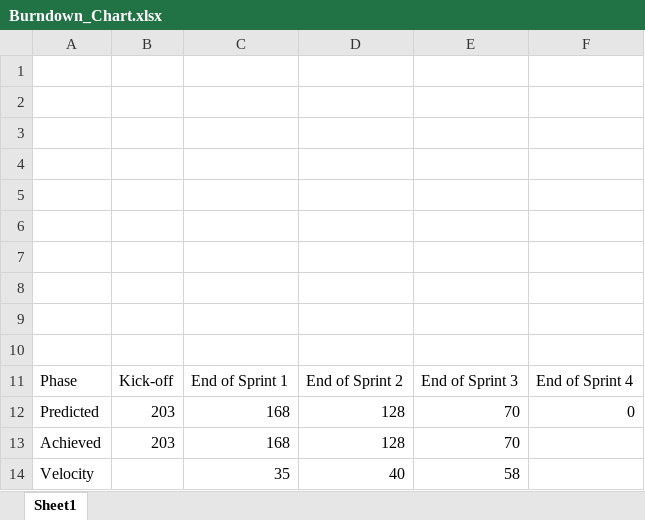
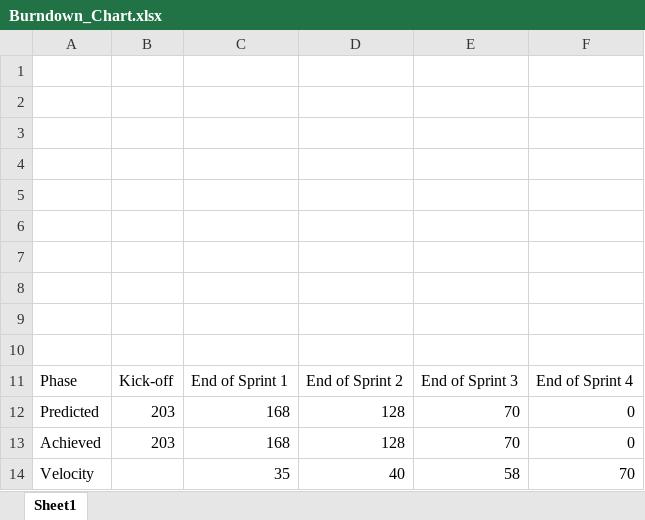
Before and after one commit to neelpatkar007/CO3095-Group-16-Music-Player-Application, an Excel workbook: Evidence/PMC/Burndown_Chart.xlsx, sheet Sheet1, drawn as a sheet; values as stored, in another font and other column widths than the file's, no borders; charts and pictures and table styles not drawn; the diff names each change by its address in the sheet, - before the commit and + after, or states it on an @@ line.

Commit message:
Updated Burndown Chart With Sprint 4 metrics.

```diff
--- a/Evidence/PMC/Burndown_Chart.xlsx (sheet Sheet1)
+++ b/Evidence/PMC/Burndown_Chart.xlsx (sheet Sheet1)
-F13: (empty)
+F13: 0
-F14: (empty)
+F14: 70
```
Also changed, not shown: charts or pictures.
